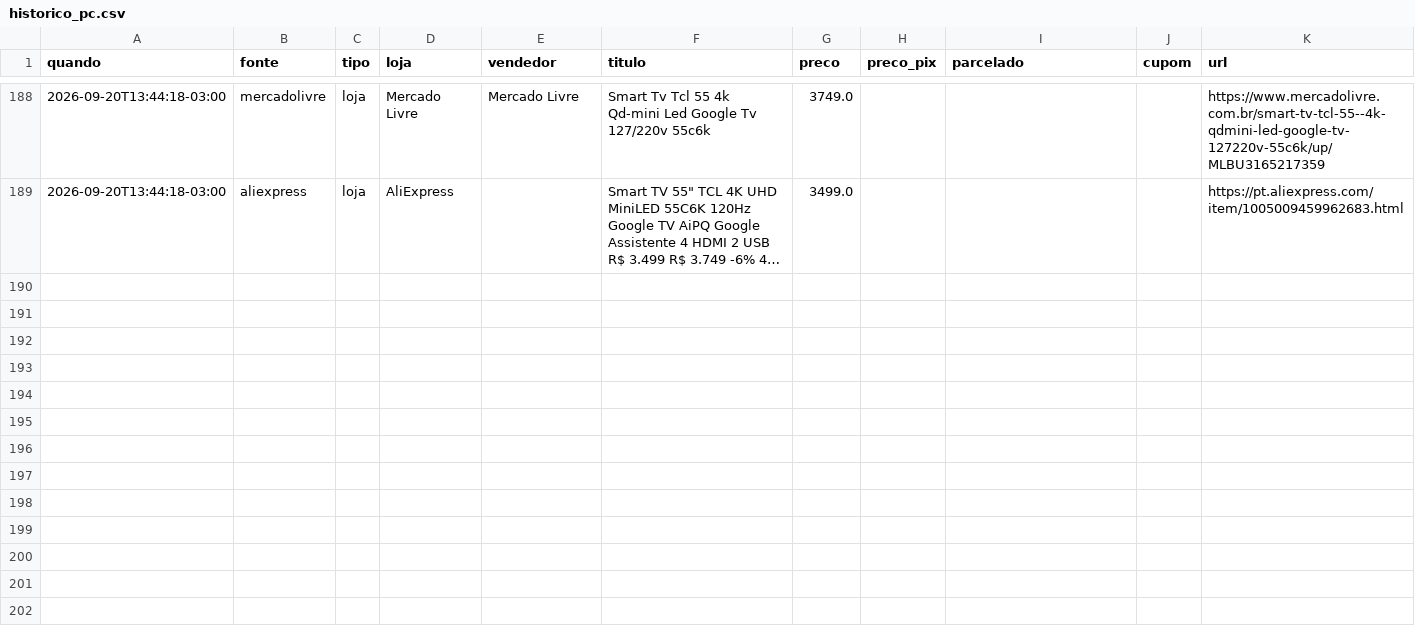
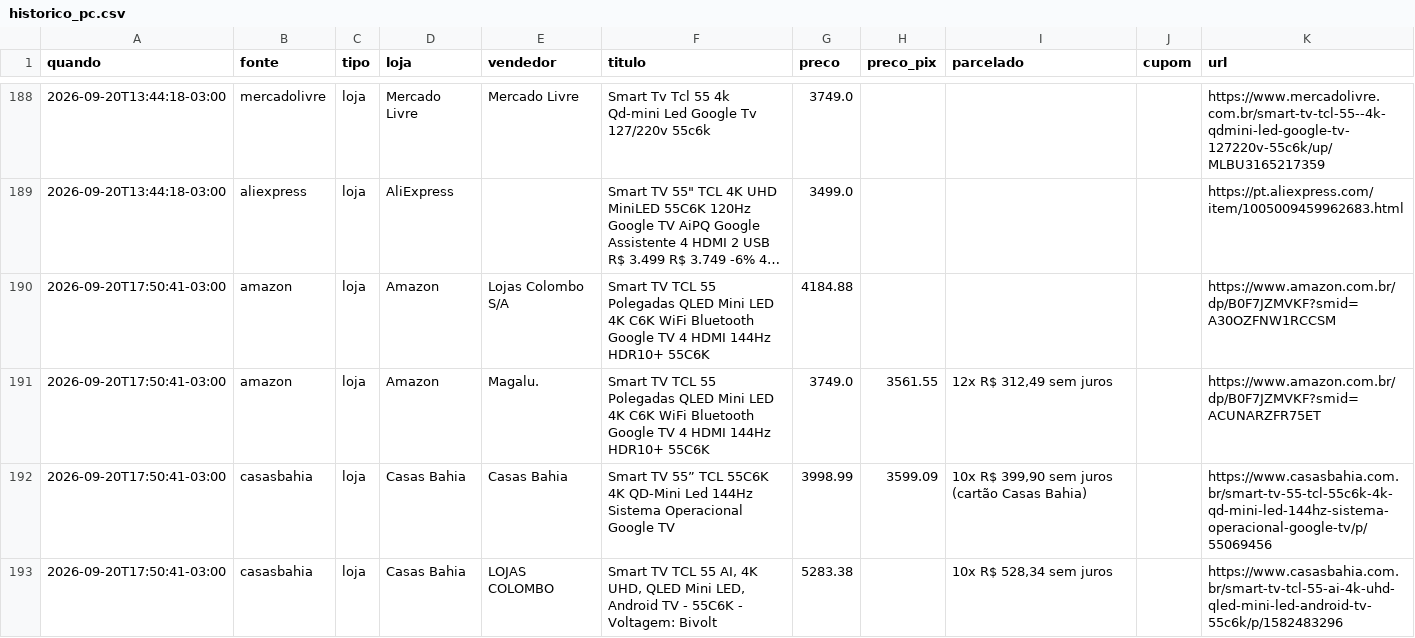
Before and after one commit to luisdfcalazans-dot/tcl-55c6k-monitor, a CSV file: docs/data/historico_pc.csv, drawn as a sheet; only a part is shown, gaps mark what is left out; long unchanged cells end in …; the diff covers the shown part only; the diff names each change by its address in the sheet, - before the commit and + after, or states it on an @@ line.

```diff
--- a/docs/data/historico_pc.csv
+++ b/docs/data/historico_pc.csv
+row 190: 2026-09-20T17:50:41-03:00 | amazon | loja | Amazon | Lojas Colombo S/A | Smart TV TCL 55 Polegadas QLED Mini LED 4K C6K WiFi Bluetooth Google TV 4 HDMI 144Hz HDR10+ 55C6K | 4184.88 |  |  |  | https://www.amazon.com.br/dp/B0F7JZMVKF?smid=A30OZFNW1RCCSM
+row 191: 2026-09-20T17:50:41-03:00 | amazon | loja | Amazon | Magalu. | Smart TV TCL 55 Polegadas QLED Mini LED 4K C6K WiFi Bluetooth Google TV 4 HDMI 144Hz HDR10+ 55C6K | 3749.0 | 3561.55 | 12x R$ 312,49 sem juros |  | https://www.amazon.com.br/dp/B0F7JZMVKF?smid=ACUNARZFR75ET
+row 192: 2026-09-20T17:50:41-03:00 | casasbahia | loja | Casas Bahia | Casas Bahia | Smart TV 55” TCL 55C6K 4K QD-Mini Led 144Hz Sistema Operacional Google TV | 3998.99 | 3599.09 | 10x R$ 399,90 sem juros (cartão Casas Bahia) |  | https://www.casasbahia.com.br/smart-tv-55-tcl-55c6k-4k-qd-mini-led-144hz-sistema-operacional-google-tv/p/55069456
+row 193: 2026-09-20T17:50:41-03:00 | casasbahia | loja | Casas Bahia | LOJAS COLOMBO | Smart TV TCL 55 AI, 4K UHD, QLED Mini LED, Android TV - 55C6K - Voltagem: Bivolt | 5283.38 |  | 10x R$ 528,34 sem juros |  | https://www.casasbahia.com.br/smart-tv-tcl-55-ai-4k-uhd-qled-mini-led-android-tv-55c6k/p/1582483296
```
Also changed, not shown: 4 added rows elsewhere in this file, 3 other files.
